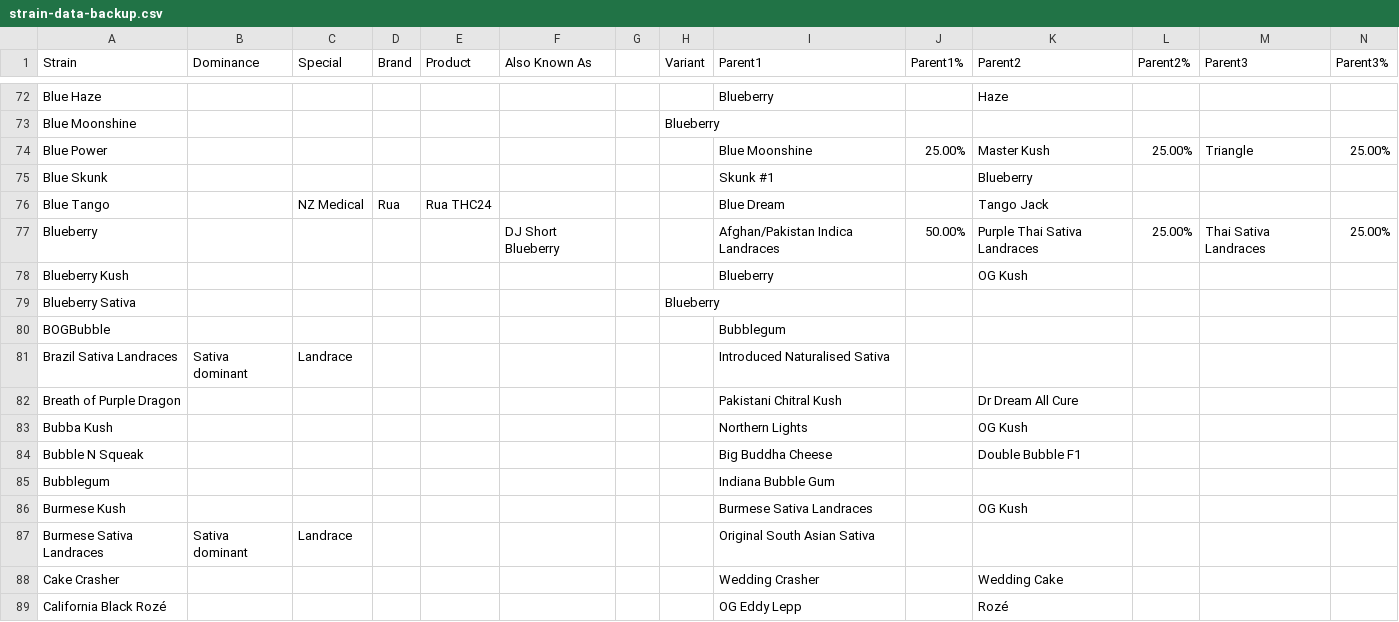
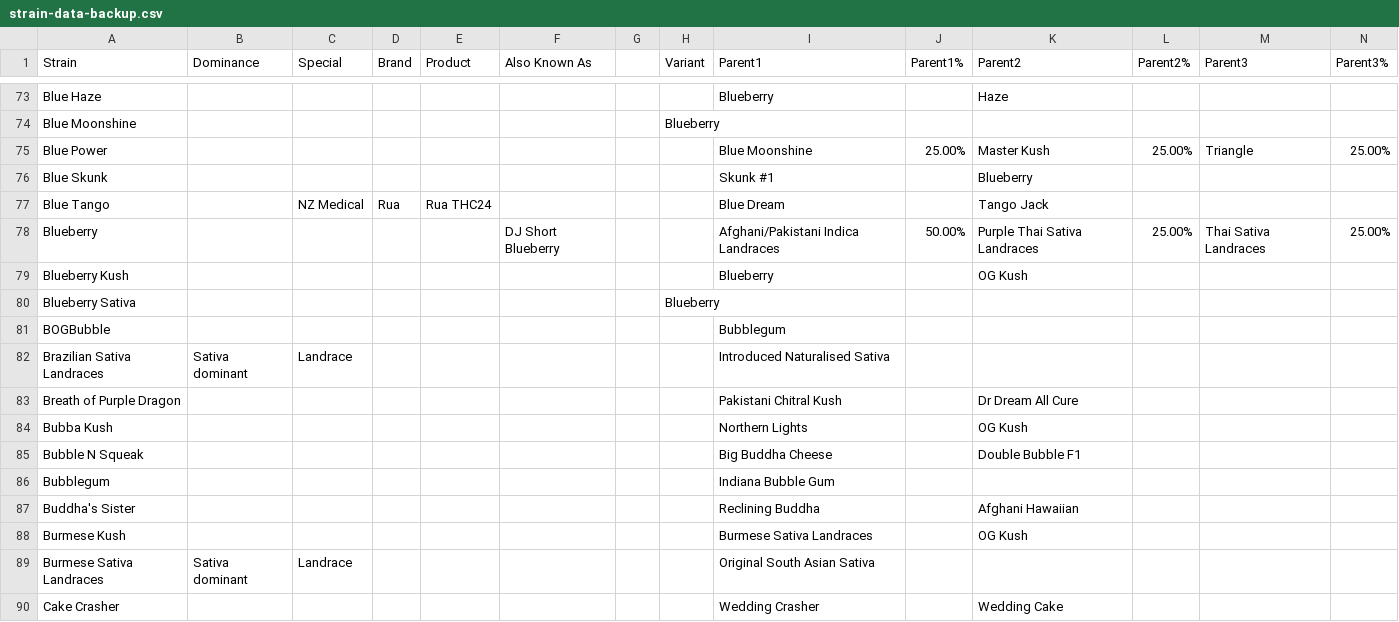
Before and after one commit to imperfiktillusion/weedtree, a CSV file: data/strain-data-backup.csv, drawn as a sheet; only a part is shown, gaps mark what is left out; the shorter side is filled out with more unchanged rows; addresses are those after the commit; rows hold the shown columns only; the diff covers the shown part only; the diff names each change by its address in the sheet, - before the commit and + after, or states it on an @@ line.

```diff
--- a/data/strain-data-backup.csv
+++ b/data/strain-data-backup.csv
-I78 (Parent1): Afghan/Pakistan Indica Landraces
+I78 (Parent1): Afghani/Pakistani Indica Landraces
-A82 (Strain): Brazil Sativa Landraces
+A82 (Strain): Brazilian Sativa Landraces
+row 87: Buddha's Sister |  |  |  |  |  |  |  | Reclining Buddha |  | Afghani Hawaiian
```
Also changed, not shown: 22 added rows, 2 removed rows and 64 edited cells elsewhere in this file.
